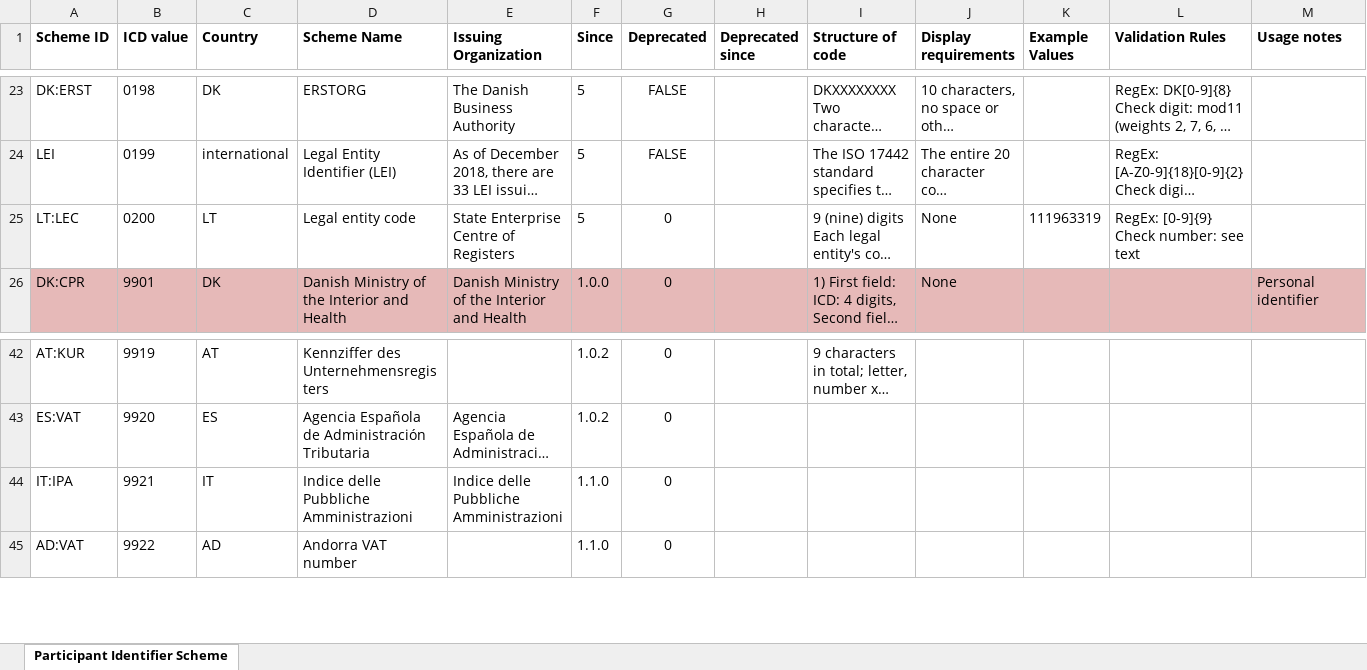
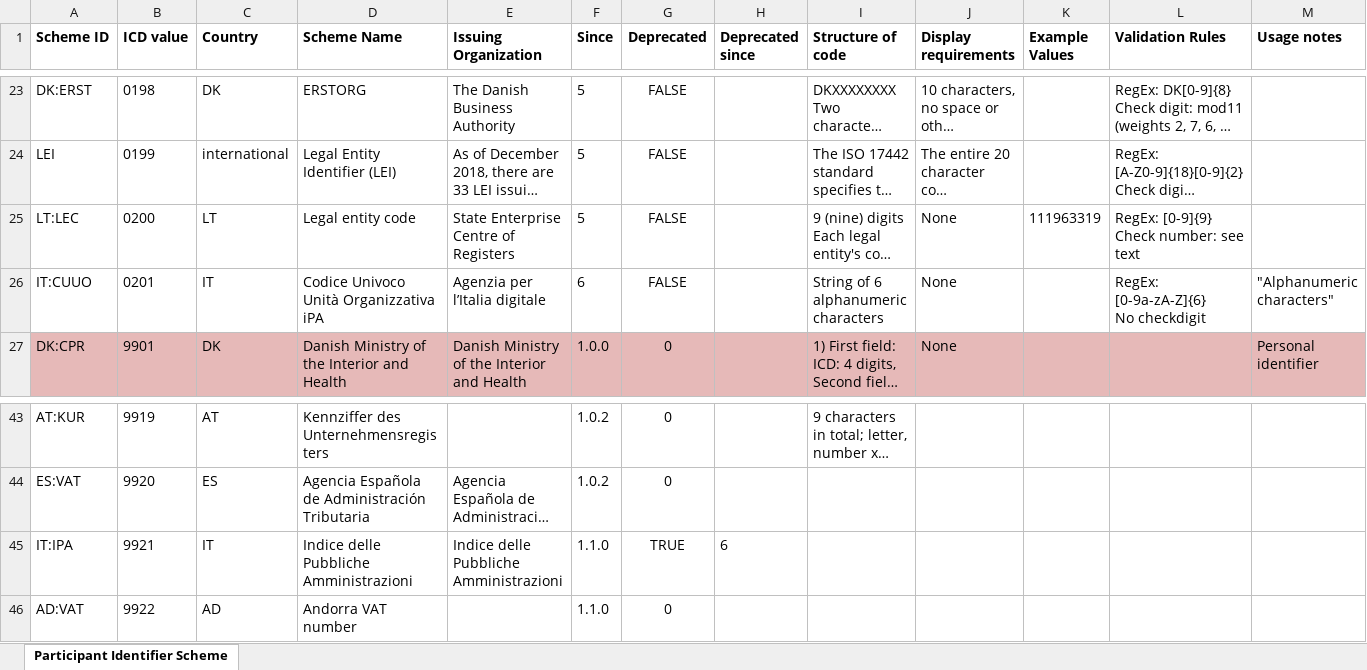
Before and after one commit to OpenPEPPOL/documentation, an Excel workbook: Code Lists/PEPPOL Code Lists - Participant identifier schemes v6 draft.xlsx, sheet Participant Identifier Scheme, drawn as a sheet; only a part is shown, gaps mark what is left out; long unchanged cells end in …; values as stored, in another font and other column widths than the file's, no borders; addresses are those after the commit; ↵ is a line break in a cell; the diff names each change by its address in the sheet, - before the commit and + after, or states it on an @@ line.

Commit message:
Added 0201 and deprecated 9921

```diff
--- a/Code Lists/PEPPOL Code Lists - Participant identifier schemes v6 draft.xlsx (sheet Participant Identifier Scheme)
+++ b/Code Lists/PEPPOL Code Lists - Participant identifier schemes v6 draft.xlsx (sheet Participant Identifier Scheme)
-G25 (Deprecated): 0
+G25 (Deprecated): FALSE
+row 26: IT:CUUO | 0201 | IT | Codice Univoco Unità Organizzativa iPA | Agenzia per l’Italia digitale | 6 | FALSE |  | String of 6 alphanumeric characters | None |  | RegEx: [0-9a-zA-Z]{6} ↵ No checkdigit | "Alphanumeric characters"
-G45 (Deprecated): 0
+G45 (Deprecated): TRUE
-H45 (Deprecated since): (empty)
+H45 (Deprecated since): 6
```
Also changed, not shown: 1 other file.
